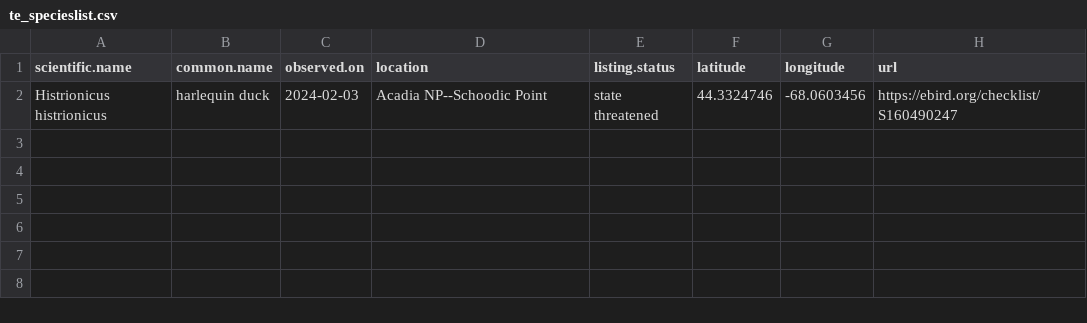
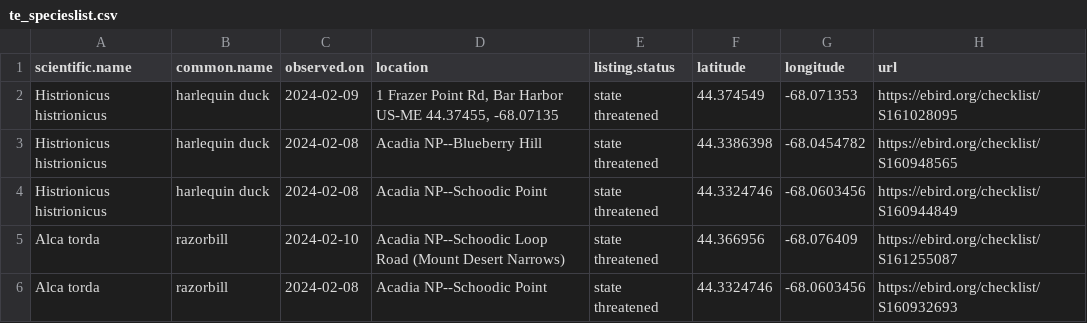
Before and after one commit to Kylelima21/ANP_managers_report, a CSV file: email_alerts/outputs/te_specieslist.csv, drawn as a sheet.

```diff
--- a/email_alerts/outputs/te_specieslist.csv
+++ b/email_alerts/outputs/te_specieslist.csv
@@ -1,2 +1,6 @@
 "scientific.name","common.name","observed.on","location","listing.status","latitude","longitude","url"
-"Histrionicus histrionicus","harlequin duck",2024-02-03,"Acadia NP--Schoodic Point","state threatened",44.3324746,-68.0603456,"https://ebird.org/checklist/S160490247"
+"Histrionicus histrionicus","harlequin duck",2024-02-09,"1 Frazer Point Rd, Bar Harbor US-ME 44.37455, -68.07135","state threatened",44.374549,-68.071353,"https://ebird.org/checklist/S161028095"
+"Histrionicus histrionicus","harlequin duck",2024-02-08,"Acadia NP--Blueberry Hill","state threatened",44.3386398,-68.0454782,"https://ebird.org/checklist/S160948565"
+"Histrionicus histrionicus","harlequin duck",2024-02-08,"Acadia NP--Schoodic Point","state threatened",44.3324746,-68.0603456,"https://ebird.org/checklist/S160944849"
+"Alca torda","razorbill",2024-02-10,"Acadia NP--Schoodic Loop Road (Mount Desert Narrows)","state threatened",44.366956,-68.076409,"https://ebird.org/checklist/S161255087"
+"Alca torda","razorbill",2024-02-08,"Acadia NP--Schoodic Point","state threatened",44.3324746,-68.0603456,"https://ebird.org/checklist/S160932693"
```
Also changed, not shown: 1 other file.
